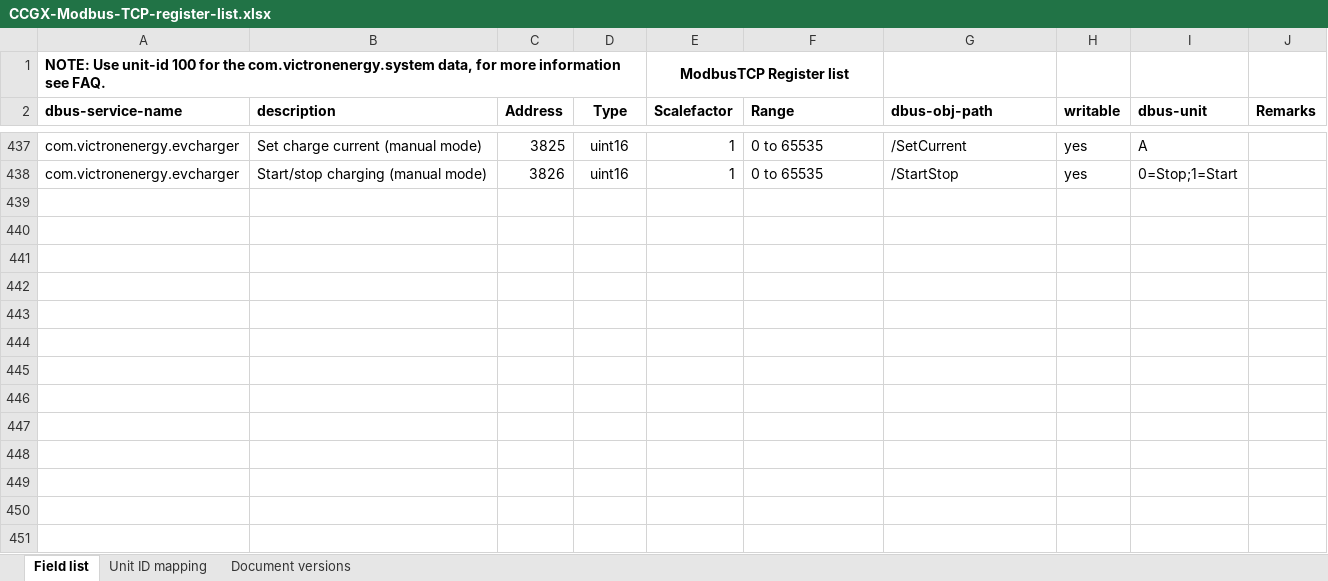
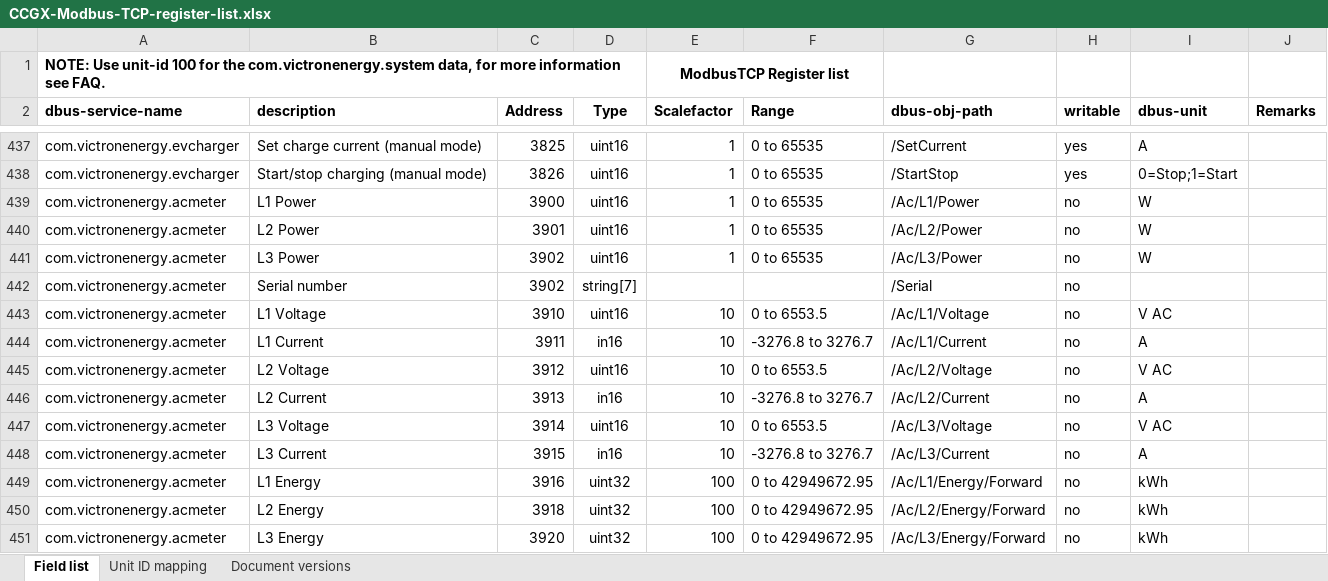
Before and after one commit to victronenergy/dbus_modbustcp, an Excel workbook: CCGX-Modbus-TCP-register-list.xlsx, sheet Field list, drawn as a sheet; only a part is shown, gaps mark what is left out; values as stored, in another font and other column widths than the file's, no borders; the diff names each change by its address in the sheet, - before the commit and + after, or states it on an @@ line.

Commit message:
update spreadsheet

```diff
--- a/CCGX-Modbus-TCP-register-list.xlsx (sheet Field list)
+++ b/CCGX-Modbus-TCP-register-list.xlsx (sheet Field list)
+row 439: com.victronenergy.acmeter | L1 Power | 3900 | uint16 | 1 | 0 to 65535 | /Ac/L1/Power | no | W
+row 440: com.victronenergy.acmeter | L2 Power | 3901 | uint16 | 1 | 0 to 65535 | /Ac/L2/Power | no | W
+row 441: com.victronenergy.acmeter | L3 Power | 3902 | uint16 | 1 | 0 to 65535 | /Ac/L3/Power | no | W
+row 442: com.victronenergy.acmeter | Serial number | 3902 | string[7] |  |  | /Serial | no
+row 443: com.victronenergy.acmeter | L1 Voltage | 3910 | uint16 | 10 | 0 to 6553.5 | /Ac/L1/Voltage | no | V AC
+row 444: com.victronenergy.acmeter | L1 Current | 3911 | in16 | 10 | -3276.8 to 3276.7 | /Ac/L1/Current | no | A
+row 445: com.victronenergy.acmeter | L2 Voltage | 3912 | uint16 | 10 | 0 to 6553.5 | /Ac/L2/Voltage | no | V AC
+row 446: com.victronenergy.acmeter | L2 Current | 3913 | in16 | 10 | -3276.8 to 3276.7 | /Ac/L2/Current | no | A
+row 447: com.victronenergy.acmeter | L3 Voltage | 3914 | uint16 | 10 | 0 to 6553.5 | /Ac/L3/Voltage | no | V AC
+row 448: com.victronenergy.acmeter | L3 Current | 3915 | in16 | 10 | -3276.8 to 3276.7 | /Ac/L3/Current | no | A
+row 449: com.victronenergy.acmeter | L1 Energy | 3916 | uint32 | 100 | 0 to 42949672.95 | /Ac/L1/Energy/Forward | no | kWh
+row 450: com.victronenergy.acmeter | L2 Energy | 3918 | uint32 | 100 | 0 to 42949672.95 | /Ac/L2/Energy/Forward | no | kWh
+row 451: com.victronenergy.acmeter | L3 Energy | 3920 | uint32 | 100 | 0 to 42949672.95 | /Ac/L3/Energy/Forward | no | kWh
```
Also changed, not shown: sheet Document versions.
